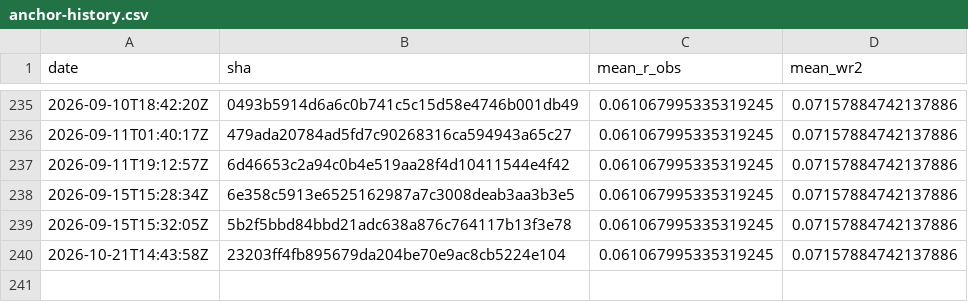
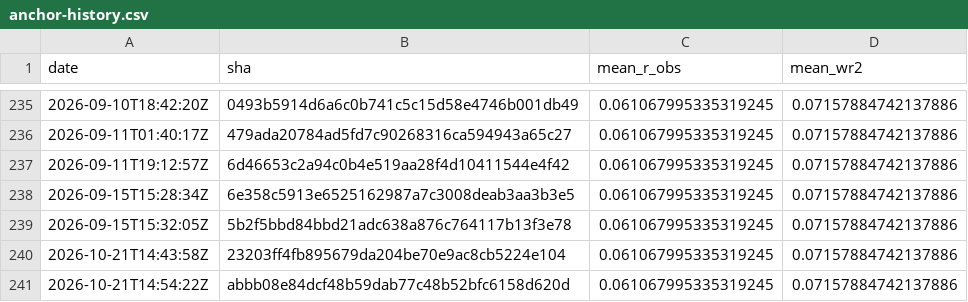
Before and after one commit to Differentiable-Electron-Crystallography/diffBloch, a CSV file: anchor-history.csv, drawn as a sheet; only a part is shown, gaps mark what is left out.

```diff
--- a/anchor-history.csv
+++ b/anchor-history.csv
@@ -240 +240,2 @@ date,sha,mean_r_obs,mean_wr2
 2026-10-21T14:43:58Z,23203ff4fb895679da204be70e9ac8cb5224e104,0.061067995335319245,0.07157884742137886
+2026-10-21T14:54:22Z,abbb08e84dcf48b59dab77c48b52bfc6158d620d,0.061067995335319245,0.07157884742137886
```
Also changed, not shown: 2 other files.
